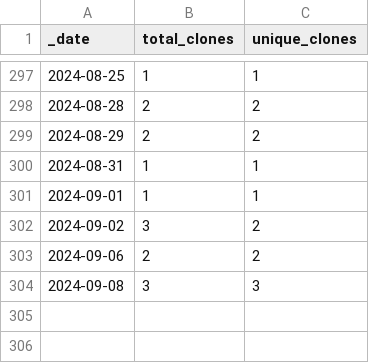
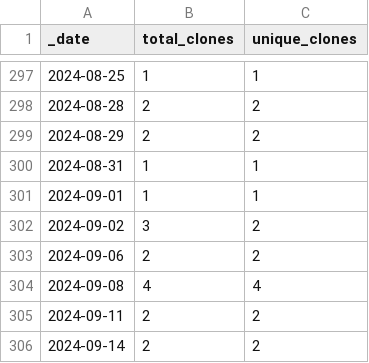
Before and after one commit to roberts-farm-of-ideas/8, a CSV file: traffic/clones.csv, drawn as a sheet; only a part is shown, gaps mark what is left out.

```diff
--- a/traffic/clones.csv
+++ b/traffic/clones.csv
@@ -303,2 +303,4 @@ _date,total_clones,unique_clones
 2024-09-06,2,2
-2024-09-08,3,3
+2024-09-08,4,4
+2024-09-11,2,2
+2024-09-14,2,2
```
Also changed, not shown: 1 other file.
